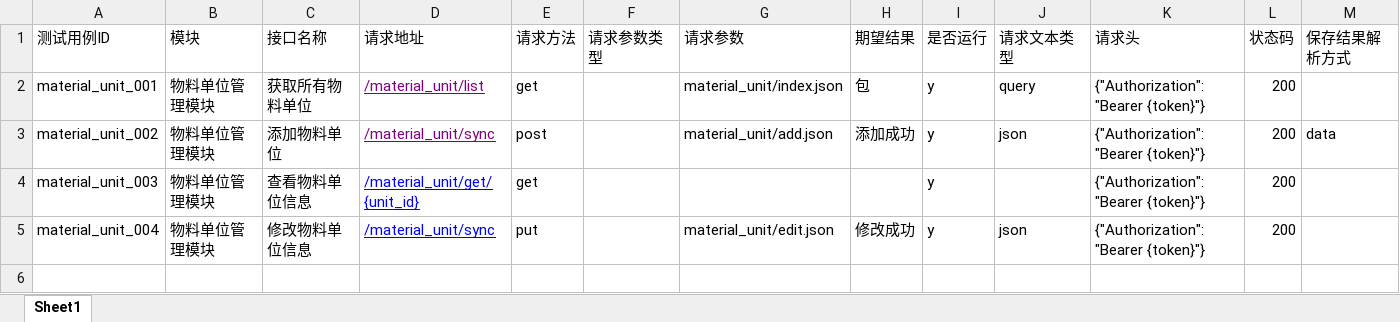
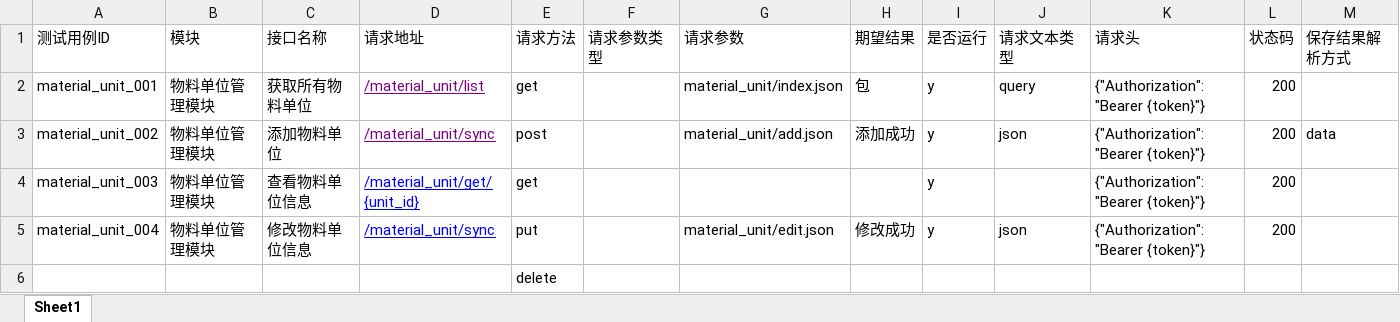
Before and after one commit to zoujh123/foodsafe-apitest, an Excel workbook: data/material_unit.xlsx, sheet Sheet1, drawn as a sheet; only a part is shown; values as stored, in another font and other column widths than the file's, no borders; rows hold the shown columns only; the diff names each change by its address in the sheet, - before the commit and + after, or states it on an @@ line.

```diff
--- a/data/material_unit.xlsx (sheet Sheet1)
+++ b/data/material_unit.xlsx (sheet Sheet1)
+row 6:  |  |  |  | delete
```
Also changed, not shown: 8 other files.
